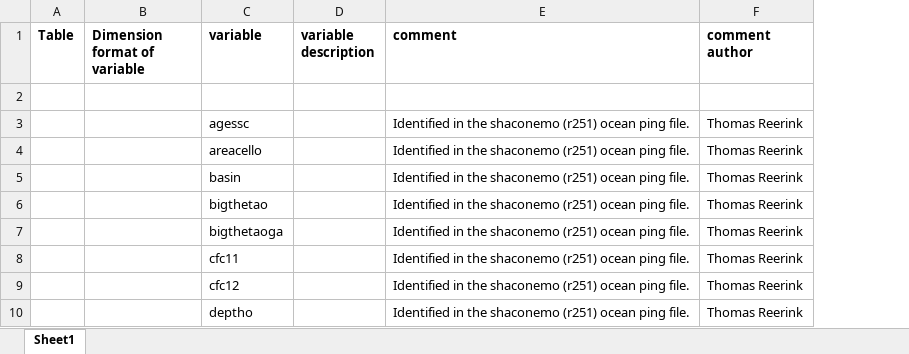
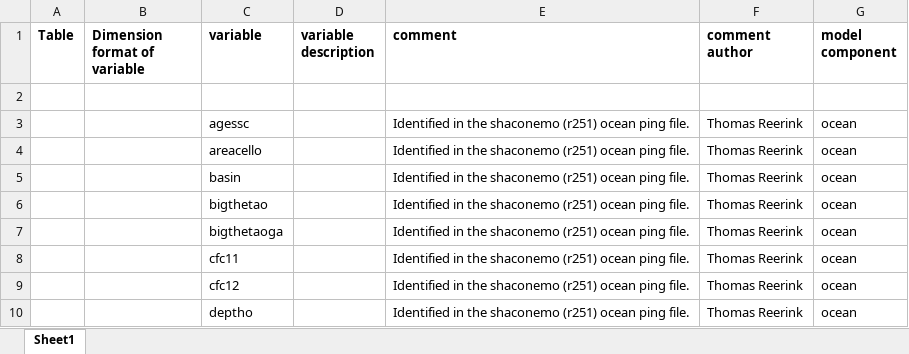
Before and after one commit to EC-Earth/ece2cmor3, an Excel workbook: ece2cmor3/scripts/create-nemo-only-list/nemo-only-pre-list-of-identified-missing-cmpi6-requested-variables.xlsx, sheet Sheet1, drawn as a sheet; only a part is shown; values as stored, in another font and other column widths than the file's, no borders; the diff names each change by its address in the sheet, - before the commit and + after, or states it on an @@ line.

Commit message:
Add model component in comment column.

```diff
--- a/ece2cmor3/scripts/create-nemo-only-list/nemo-only-pre-list-of-identified-missing-cmpi6-requested-variables.xlsx (sheet Sheet1)
+++ b/ece2cmor3/scripts/create-nemo-only-list/nemo-only-pre-list-of-identified-missing-cmpi6-requested-variables.xlsx (sheet Sheet1)
+column G (model component), rows 3-10: all ocean
```
